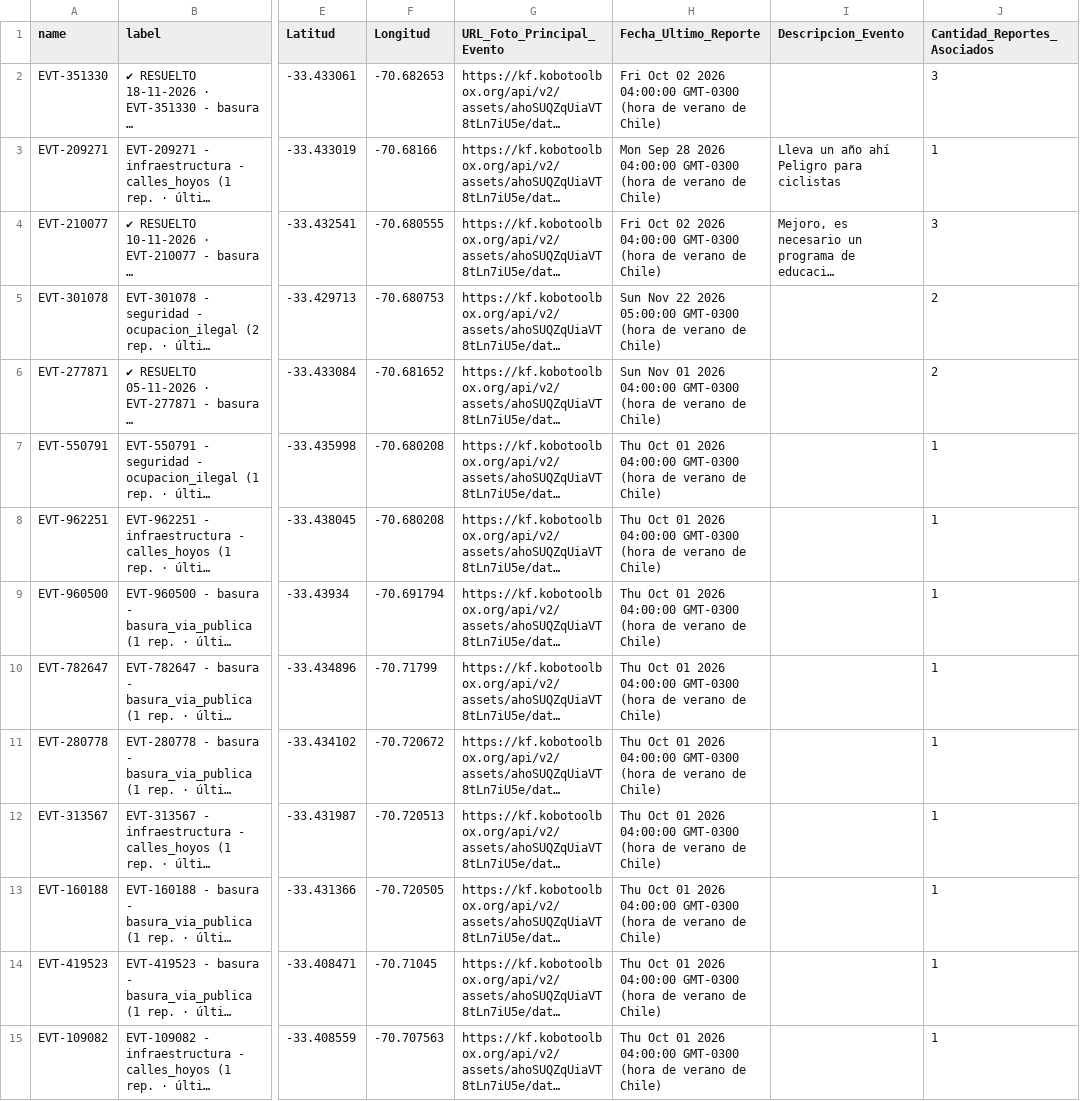
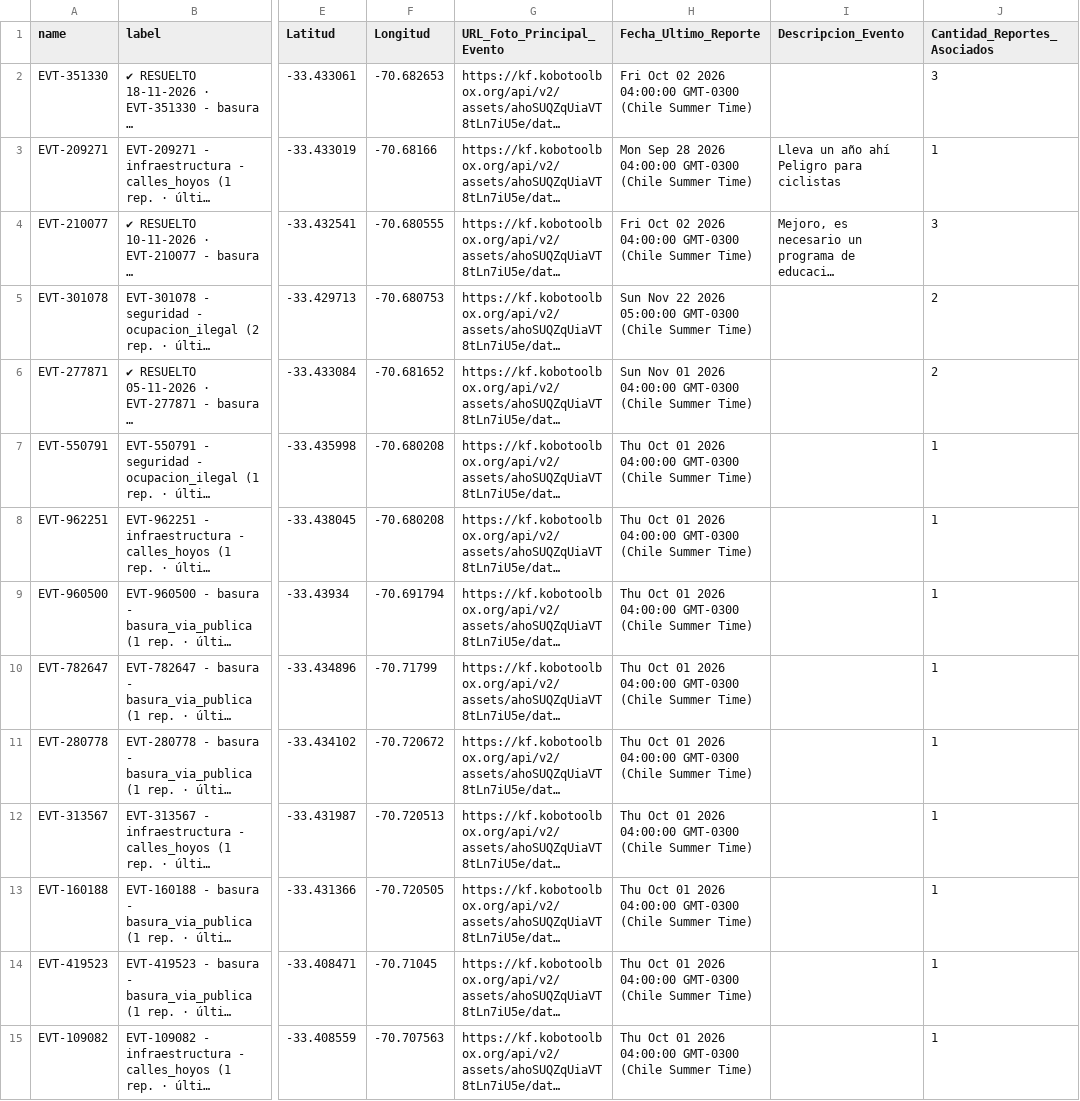
Before and after one commit to geoemprendimiento2026/observatorio-datos, a CSV file: eventos_fiscalizacion.csv, drawn as a sheet; only a part is shown, gaps mark what is left out; long unchanged cells end in …; the diff covers the shown part only; the diff names each change by its address in the sheet, - before the commit and + after, or states it on an @@ line.

Commit message:
Actualiza eventos_fiscalizacion.csv — 2026-11-23T16:00:21.042Z

```diff
--- a/eventos_fiscalizacion.csv
+++ b/eventos_fiscalizacion.csv
-H2 (Fecha_Ultimo_Reporte): …04:00:00 GMT-0300 (hora de verano de Chile)
+H2 (Fecha_Ultimo_Reporte): …04:00:00 GMT-0300 (Chile Summer Time)
-H3 (Fecha_Ultimo_Reporte): …04:00:00 GMT-0300 (hora de verano de Chile)
+H3 (Fecha_Ultimo_Reporte): …04:00:00 GMT-0300 (Chile Summer Time)
-H4 (Fecha_Ultimo_Reporte): …04:00:00 GMT-0300 (hora de verano de Chile)
+H4 (Fecha_Ultimo_Reporte): …04:00:00 GMT-0300 (Chile Summer Time)
-H5 (Fecha_Ultimo_Reporte): …05:00:00 GMT-0300 (hora de verano de Chile)
+H5 (Fecha_Ultimo_Reporte): …05:00:00 GMT-0300 (Chile Summer Time)
-H6 (Fecha_Ultimo_Reporte): …04:00:00 GMT-0300 (hora de verano de Chile)
+H6 (Fecha_Ultimo_Reporte): …04:00:00 GMT-0300 (Chile Summer Time)
-H7:H15 (Fecha_Ultimo_Reporte): …04:00:00 GMT-0300 (hora de verano de Chile)
+H7:H15 (Fecha_Ultimo_Reporte): …04:00:00 GMT-0300 (Chile Summer Time)
```
Also changed, not shown: 1 added row and 139 edited cells elsewhere in this file.
